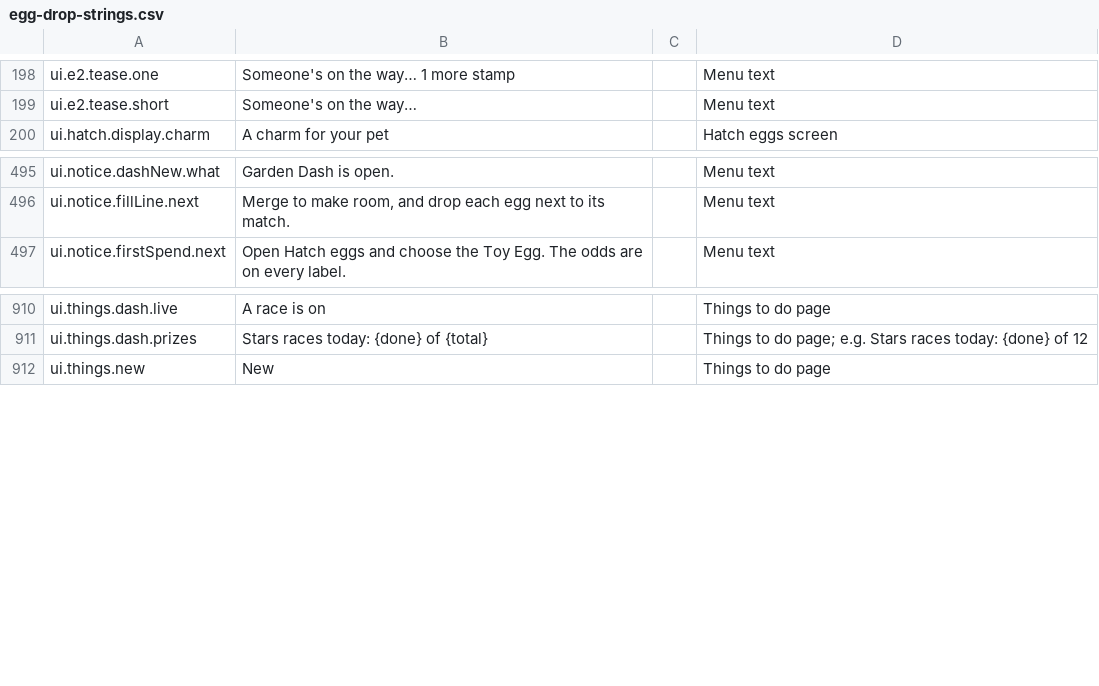
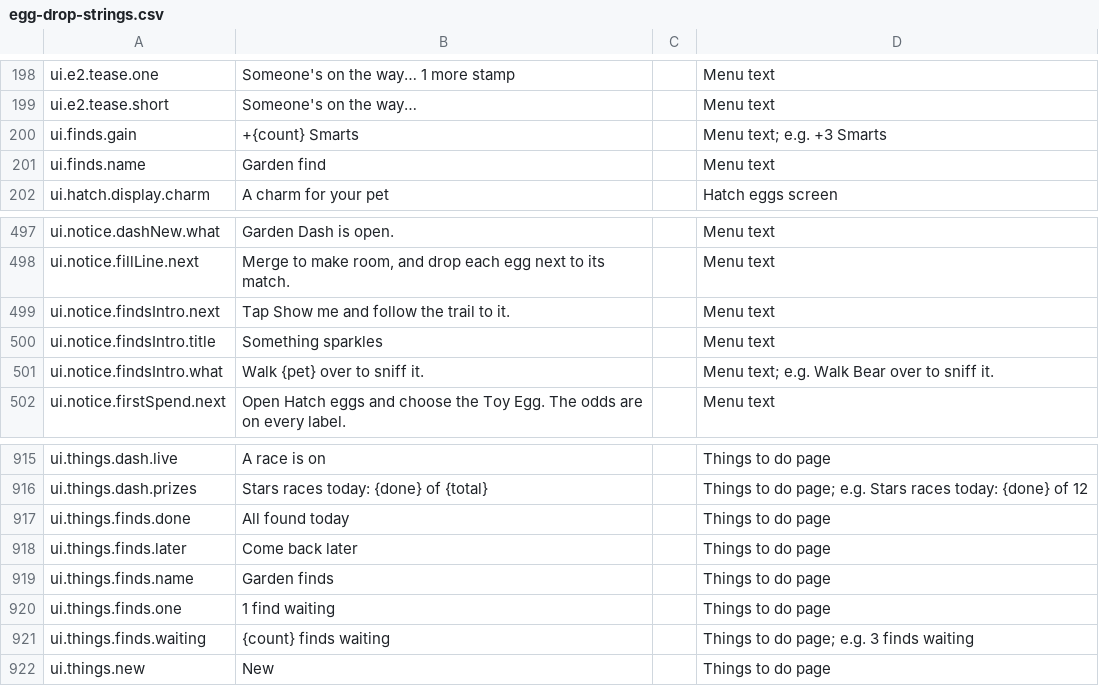
Before and after one commit to spoisseroux/egg-drop, a CSV file: assets/localization/egg-drop-strings.csv, drawn as a sheet; only a part is shown, gaps mark what is left out.

```diff
--- a/assets/localization/egg-drop-strings.csv
+++ b/assets/localization/egg-drop-strings.csv
@@ -199,2 +199,4 @@ ui.e2.tease.one,Someone's on the way… 1 more stamp,,Menu text
 ui.e2.tease.short,Someone's on the way…,,Menu text
+ui.finds.gain,+{count} Smarts,,Menu text; e.g. +3 Smarts
+ui.finds.name,Garden find,,Menu text
 ui.hatch.display.charm,A charm for your pet,,Hatch eggs screen
@@ -497,2 +499,5 @@ ui.notice.dashNew.what,Garden Dash is open.,,Menu text
 ui.notice.fillLine.next,"Merge to make room, and drop each egg next to its match.",,Menu text
+ui.notice.findsIntro.next,Tap Show me and follow the trail to it.,,Menu text
+ui.notice.findsIntro.title,Something sparkles,,Menu text
+ui.notice.findsIntro.what,Walk {pet} over to sniff it.,,Menu text; e.g. Walk Bear over to sniff it.
 ui.notice.firstSpend.next,Open Hatch eggs and choose the Toy Egg. The odds are on every label.,,Menu text
@@ -912,2 +917,7 @@ ui.things.dash.live,A race is on,,Things to do page
 ui.things.dash.prizes,Stars races today: {done} of {total},,Things to do page; e.g. Stars races today: {done} of 12
+ui.things.finds.done,All found today,,Things to do page
+ui.things.finds.later,Come back later,,Things to do page
+ui.things.finds.name,Garden finds,,Things to do page
+ui.things.finds.one,1 find waiting,,Things to do page
+ui.things.finds.waiting,{count} finds waiting,,Things to do page; e.g. 3 finds waiting
 ui.things.new,New,,Things to do page
```
